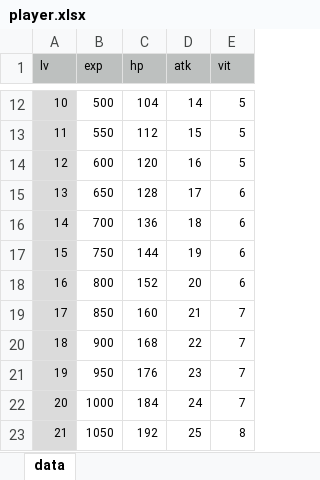
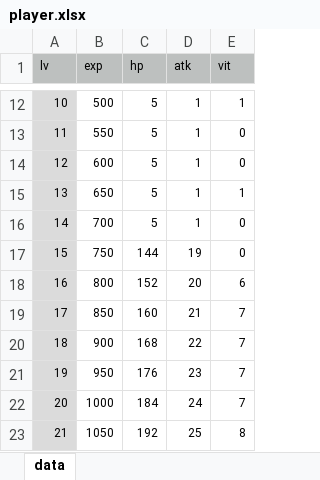
Before and after one commit to syun77/FlixelRL, an Excel workbook: docs/player.xlsx, sheet data, drawn as a sheet; only a part is shown, gaps mark what is left out; values as stored, in another font and other column widths than the file's, no borders; the diff covers the shown part only; the diff names each change by its address in the sheet, - before the commit and + after, or states it on an @@ line.

```diff
--- a/docs/player.xlsx (sheet data)
+++ b/docs/player.xlsx (sheet data)
-C12 (hp): 104
+C12 (hp): 5
-D12 (atk): 14
+D12 (atk): 1
-E12 (vit): 5
+E12 (vit): 1
-C13 (hp): 112
+C13 (hp): 5
-D13 (atk): 15
+D13 (atk): 1
-E13:E14 (vit): 5
+E13:E14 (vit): 0
-C14 (hp): 120
+C14 (hp): 5
-D14 (atk): 16
+D14 (atk): 1
-C15 (hp): 128
+C15 (hp): 5
-D15 (atk): 17
+D15 (atk): 1
-E15 (vit): 6
+E15 (vit): 1
-C16 (hp): 136
+C16 (hp): 5
-D16 (atk): 18
+D16 (atk): 1
-E16:E17 (vit): 6
+E16:E17 (vit): 0
```
Also changed, not shown: 35 edited cells elsewhere in this sheet, docs/enemy.xlsx, 4 other files.
